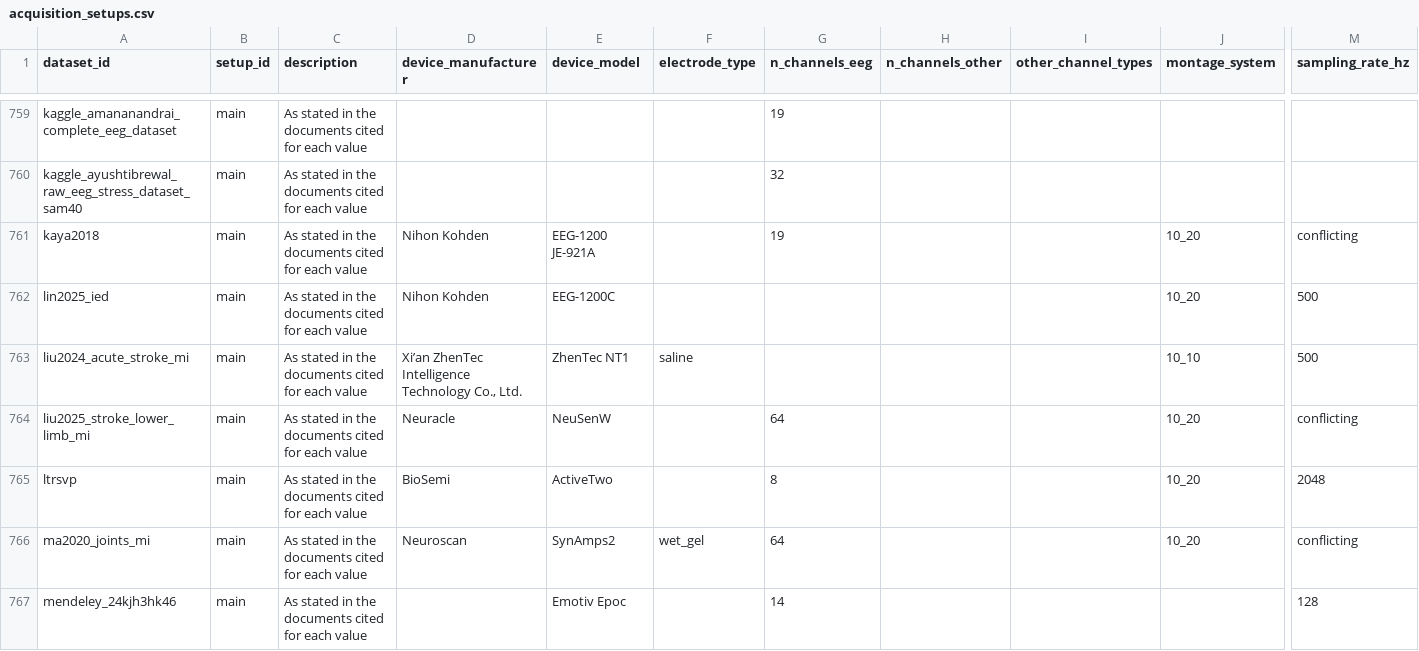
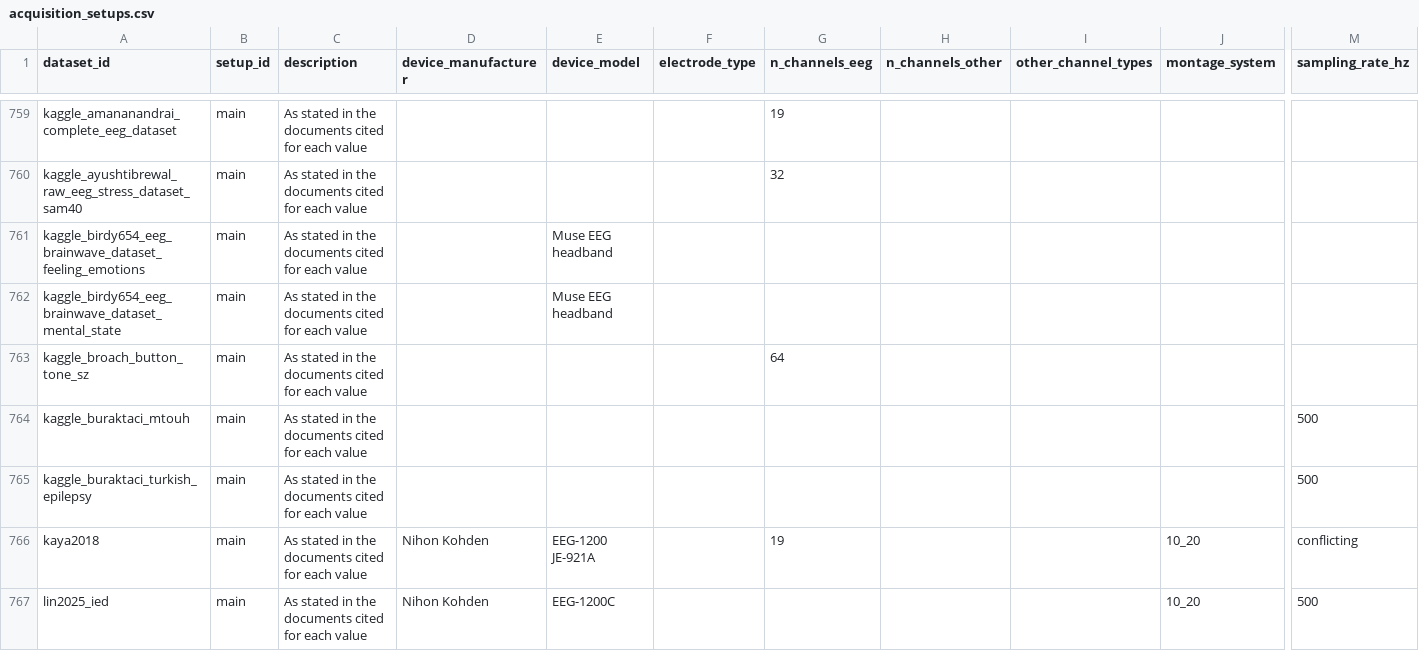
Before and after one commit to itoten/eeg_dataset_db, a CSV file: data/acquisition_setups.csv, drawn as a sheet; only a part is shown, gaps mark what is left out; the shorter side is filled out with more unchanged rows; rows hold the shown columns only; the diff names each change by its address in the sheet, - before the commit and + after, or states it on an @@ line.

```diff
--- a/data/acquisition_setups.csv
+++ b/data/acquisition_setups.csv
+row 761: kaggle_birdy654_eeg_brainwave_dataset_feeling_emotions | main | As stated in the documents cited for each value |  | Muse EEG headband
+row 762: kaggle_birdy654_eeg_brainwave_dataset_mental_state | main | As stated in the documents cited for each value |  | Muse EEG headband
+row 763: kaggle_broach_button_tone_sz | main | As stated in the documents cited for each value |  |  |  | 64
+row 764: kaggle_buraktaci_mtouh | main | As stated in the documents cited for each value |  |  |  |  |  |  |  | 500
+row 765: kaggle_buraktaci_turkish_epilepsy | main | As stated in the documents cited for each value |  |  |  |  |  |  |  | 500
```
Also changed, not shown: data/annotations.csv, data/dataset_sources.csv, 7 other files.
